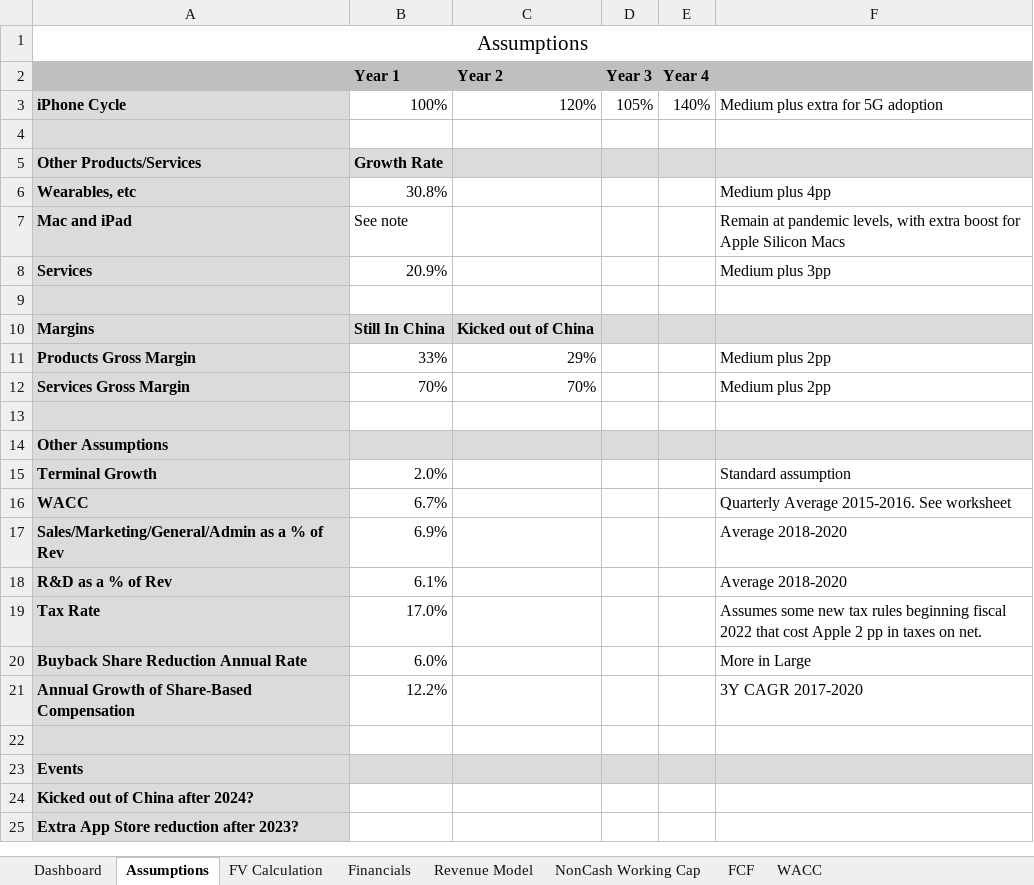
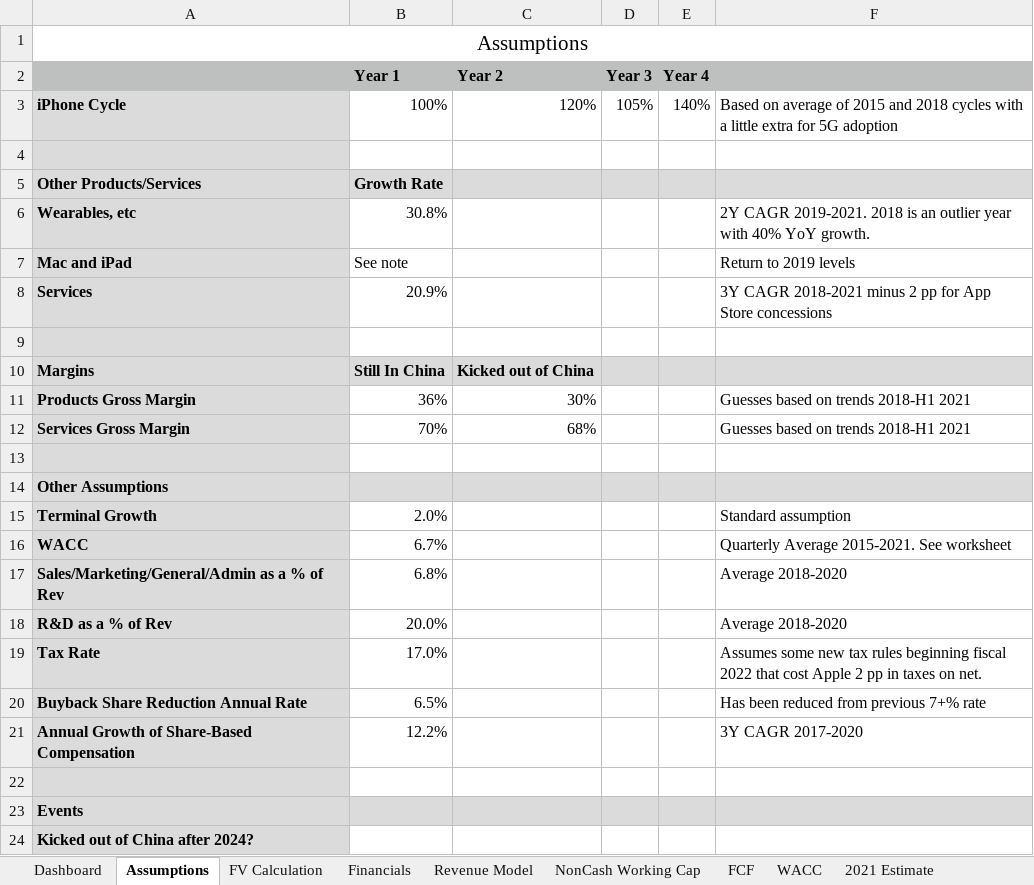
Before and after one commit to TradingPlacesResearch/AppleFCF, an Excel workbook: Apple DCF Gurman.xlsx, sheet Assumptions, drawn as a sheet; only a part is shown; the shorter side is filled out with more unchanged rows; values as stored, in another font and other column widths than the file's, no borders; charts and pictures not drawn; the diff names each change by its address in the sheet, - before the commit and + after, or states it on an @@ line.

```diff
--- a/Apple DCF Gurman.xlsx (sheet Assumptions)
+++ b/Apple DCF Gurman.xlsx (sheet Assumptions)
+sheet tab: 2021 Estimate
-F3: Medium plus extra for…
+F3: Based on average of 2015 and 2018 cycles with a little extra for…
-F6: Medium plus 4pp
+F6: 2Y CAGR 2019-2021. 2018 is an outlier year with 40% YoY growth.
-F7: Remain at pandemic levels, with extra boost for Apple Silicon Macs
+F7: Return to 2019 levels
-F8: Medium plus 3pp
+F8: 3Y CAGR 2018-2021 minus 2 pp for App Store concessions
-B11 (Year 1): 33%
+B11 (Year 1): 36%
-C11 (Year 2): 29%
+C11 (Year 2): 30%
-F11:F12: Medium plus 2pp
+F11:F12: Guesses based on trends 2018-H1 2021
-C12 (Year 2): 70%
+C12 (Year 2): 68%
-F16: Quarterly Average 2015-2016. See worksheet
+F16: Quarterly Average 2015-2021. See worksheet
-B17 (Year 1): 6.9%
+B17 (Year 1): 6.8%
-B18 (Year 1): 6.1%
+B18 (Year 1): 20.0%
-B20 (Year 1): 6.0%
+B20 (Year 1): 6.5%
-F20: More in Large
+F20: Has been reduced from previous 7+% rate
```
Also changed, not shown: sheet Financials, sheet FV Calculation, sheet Revenue Model, sheet FCF, sheet Dashboard, formulas that keep their value, hidden cells, charts or pictures, Apple DCF Large.xlsx, Apple DCF Medium.xlsx, 2 other files.
